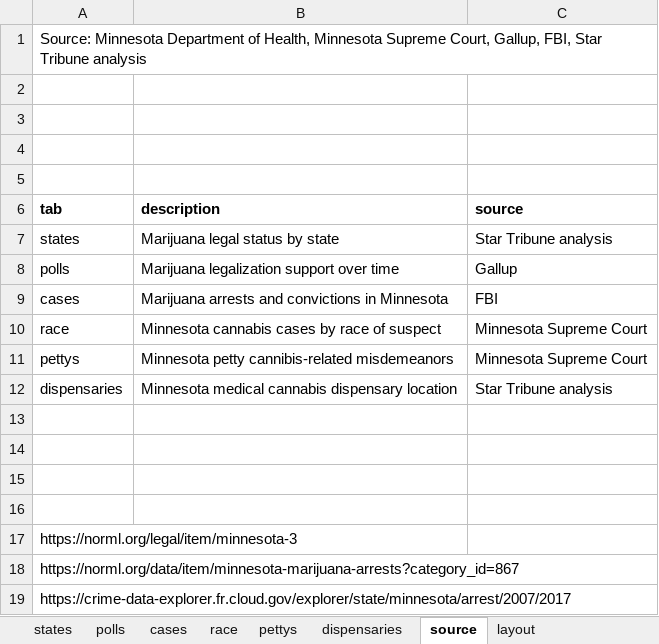
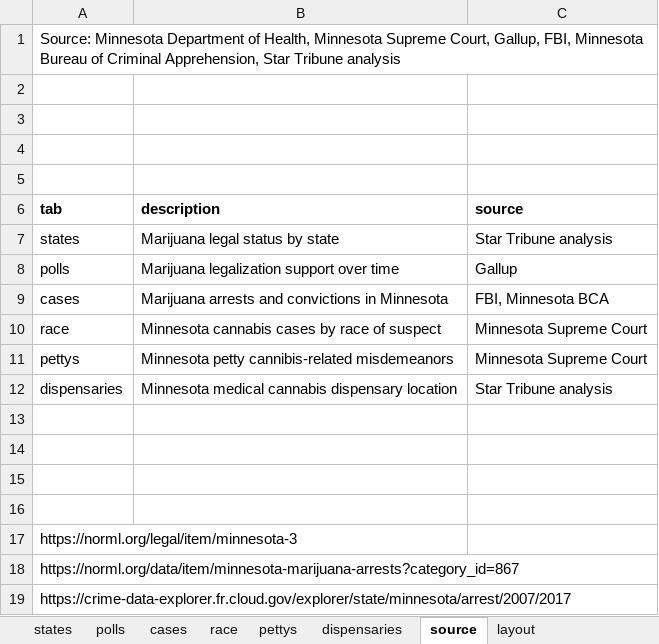
Before and after one commit to striblab/20190228-weed, an Excel workbook: sources/data/maindata.xlsx, sheet source, drawn as a sheet; values as stored, in another font and other column widths than the file's, no borders; the diff names each change by its address in the sheet, - before the commit and + after, or states it on an @@ line.

```diff
--- a/sources/data/maindata.xlsx (sheet source)
+++ b/sources/data/maindata.xlsx (sheet source)
-A1 (tab): …Gallup, FBI, Star Tribune…
+A1 (tab): …Gallup, FBI, Minnesota Bureau of Criminal Apprehension, Star Tribune…
-C9 (source): FBI
+C9 (source): FBI, Minnesota BCA
```
Also changed, not shown: sheet cases, 11 other files.
